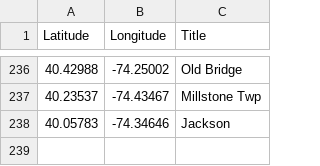
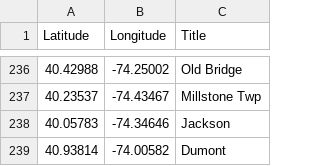
Before and after one commit to Bobcat00/olt_nj, a CSV file: olt.csv, drawn as a sheet; only a part is shown, gaps mark what is left out; the diff names each change by its address in the sheet, - before the commit and + after, or states it on an @@ line.

Commit message:
Add Dumont

```diff
--- a/olt.csv
+++ b/olt.csv
+row 239: 40.93814 | -74.00582 | Dumont
```
